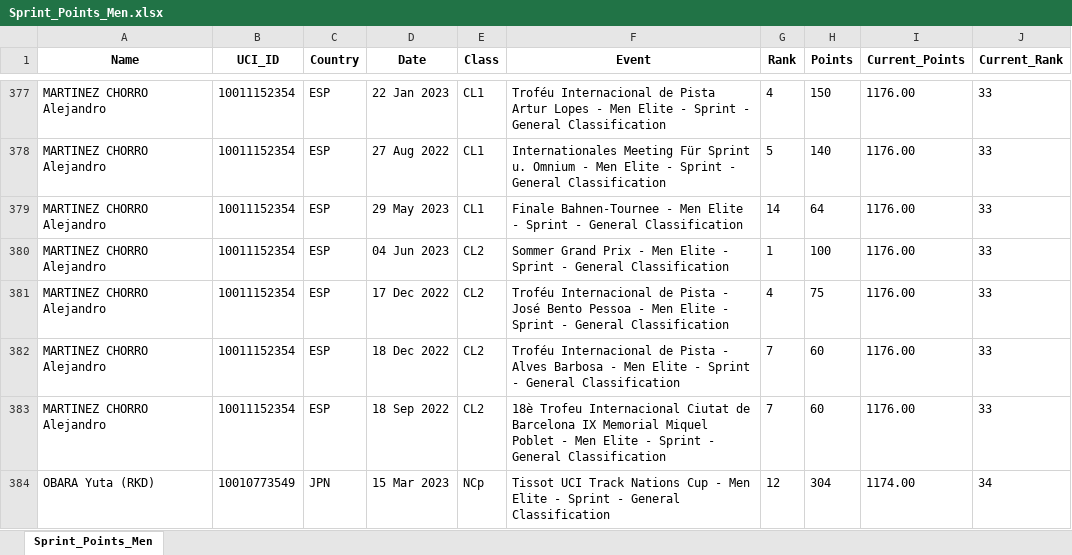
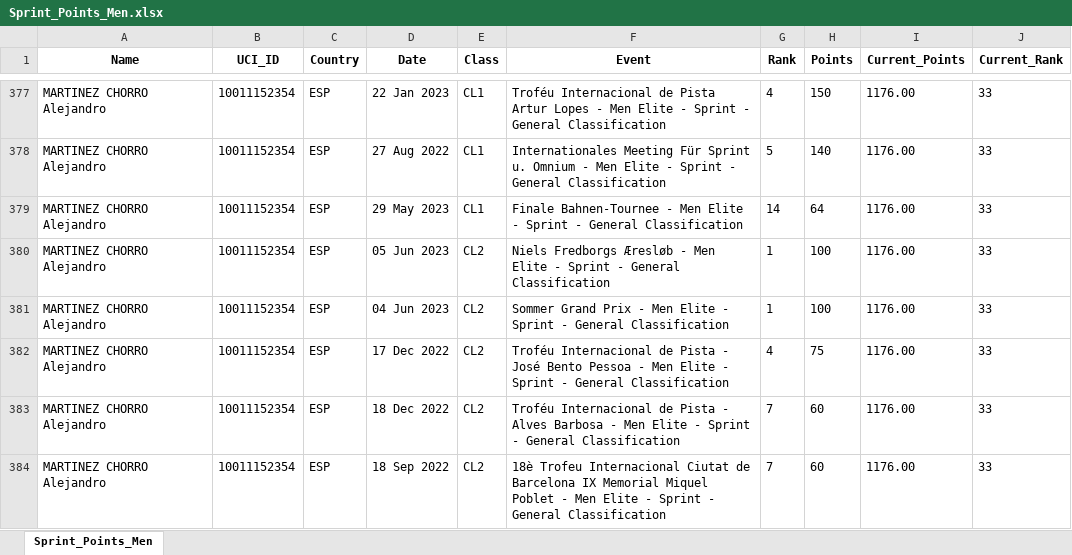
Before and after one commit to Bremz09/CNZPD, an Excel workbook: pages/Sprint_Points_Men.xlsx, sheet Sprint_Points_Men, drawn as a sheet; only a part is shown, gaps mark what is left out; the shorter side is filled out with more unchanged rows; values as stored, in another font and other column widths than the file's, no borders; the diff names each change by its address in the sheet, - before the commit and + after, or states it on an @@ line.

```diff
--- a/pages/Sprint_Points_Men.xlsx (sheet Sprint_Points_Men)
+++ b/pages/Sprint_Points_Men.xlsx (sheet Sprint_Points_Men)
+row 380: MARTINEZ CHORRO Alejandro | 10011152354 | ESP | 05 Jun 2023 | CL2 | Niels Fredborgs Æresløb - Men Elite - Sprint - General Classification | 1 | 100 | 1176.00 | 33
```
Also changed, not shown: pages/Kierin_Points_Men.xlsx, pages/Kierin_Points_Women.xlsx, 2 other files.
